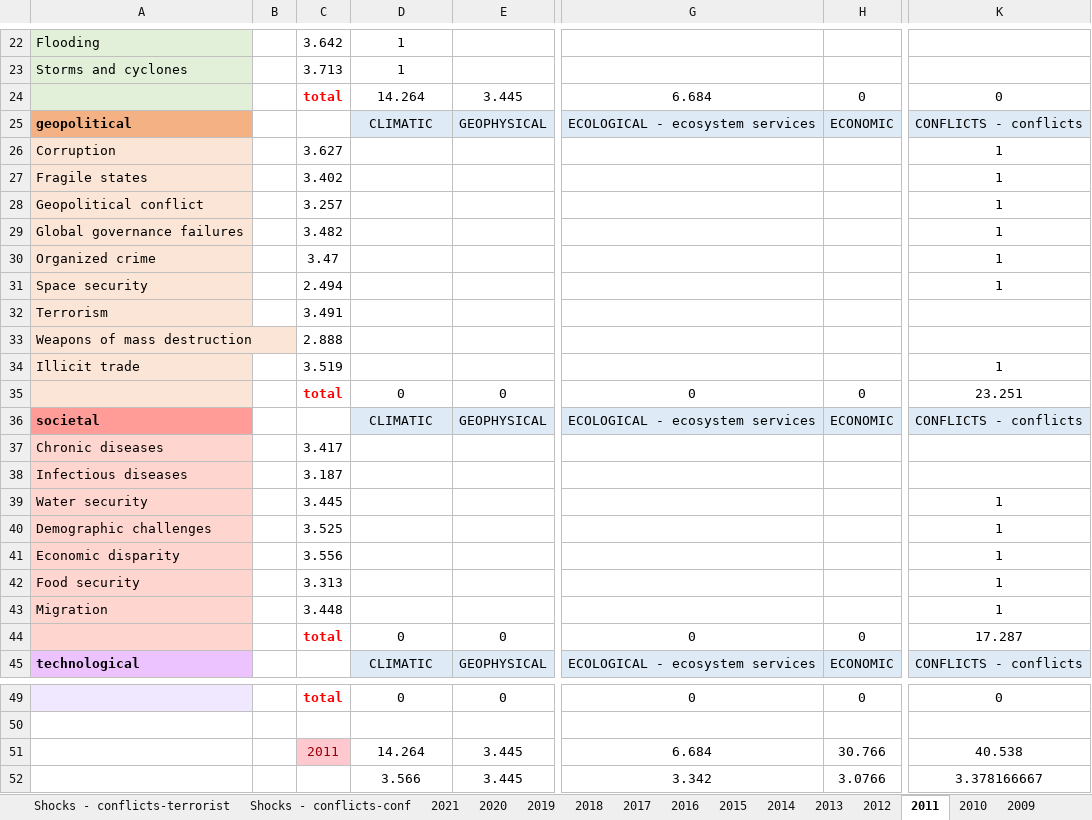
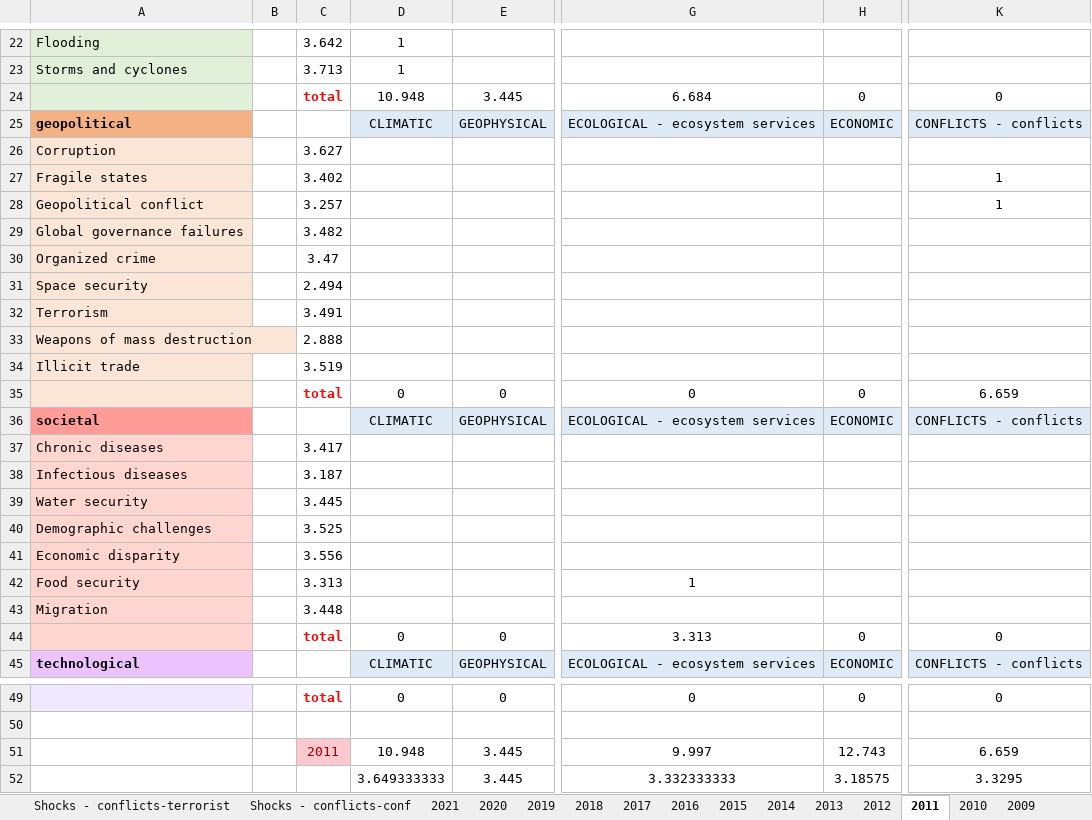
Before and after one commit to LouisD-KVA/WEF-GRR-analysis, an Excel workbook: 3_Backcasting analysis/analysis/Selection of risks and associated likelihood.xlsx, sheet 2011, drawn as a sheet; only a part is shown, gaps mark what is left out; values as stored, in another font and other column widths than the file's, no borders; conditional formats not drawn; the diff covers the shown part only; the diff names each change by its address in the sheet, - before the commit and + after, or states it on an @@ line.

```diff
--- a/3_Backcasting analysis/analysis/Selection of risks and associated likelihood.xlsx (sheet 2011)
+++ b/3_Backcasting analysis/analysis/Selection of risks and associated likelihood.xlsx (sheet 2011)
-D24: 14.264
+D24: 10.948
-K26: 1
+K26: (empty)
-K29:K31: 1
+K29:K31: (empty)
-K34: 1
+K34: (empty)
-K35: 23.251
+K35: 6.659
-K39:K43: 1
+K39:K43: (empty)
-G42: (empty)
+G42: 1
-G44: 0
+G44: 3.313
-K44: 17.287
+K44: 0
-D51: 14.264
+D51: 10.948
-G51: 6.684
+G51: 9.997
-H51: 30.766
+H51: 12.743
-K51: 40.538
+K51: 6.659
-D52: 3.566
+D52: 3.649333333
-G52: 3.342
+G52: 3.332333333
-H52: 3.0766
+H52: 3.18575
-K52: 3.378166667
+K52: 3.3295
```
Also changed, not shown: 8 edited cells elsewhere in this sheet, sheet SUMMARY, sheet 2013, sheet 2012, sheet 2014, sheet 2019, sheet 2018, 10 more sheets.
